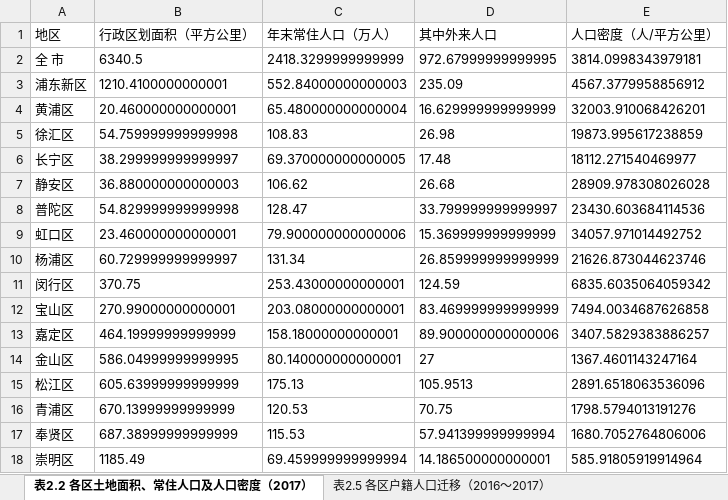
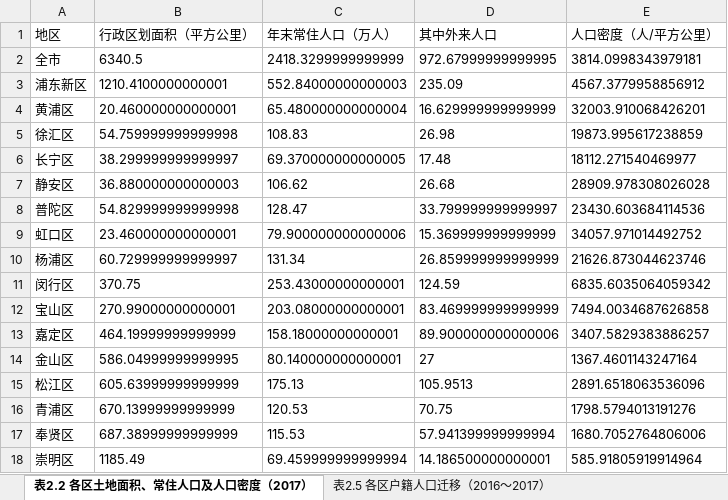
Before and after one commit to Data-Whale-DC/ShanghaiOpenData, an Excel workbook: Data/census.xlsx, sheet 表2.2 各区土地面积、常住人口及人口密度（2017）, drawn as a sheet; values as stored, in another font and other column widths than the file's, no borders; the diff names each change by its address in the sheet, - before the commit and + after, or states it on an @@ line.

```diff
--- a/Data/census.xlsx (sheet 表2.2 各区土地面积、常住人口及人口密度（2017）)
+++ b/Data/census.xlsx (sheet 表2.2 各区土地面积、常住人口及人口密度（2017）)
-A2 (地区): 全 市
+A2 (地区): 全市
```
Also changed, not shown: sheet 表11.5 各区房屋分布情况（2017）, sheet 表2.5 各区户籍人口迁移（2016～2017）, sheet 表2.7 各区户籍老年人口年龄构成（2017）, sheet 表11.17 各区绿化面积（2017）, sheet 表2.6 各区户籍人口年龄构成（2017）, sheet 表21.3 各区卫生机构基本情况（2017）, 7 more sheets, 1 other file.
